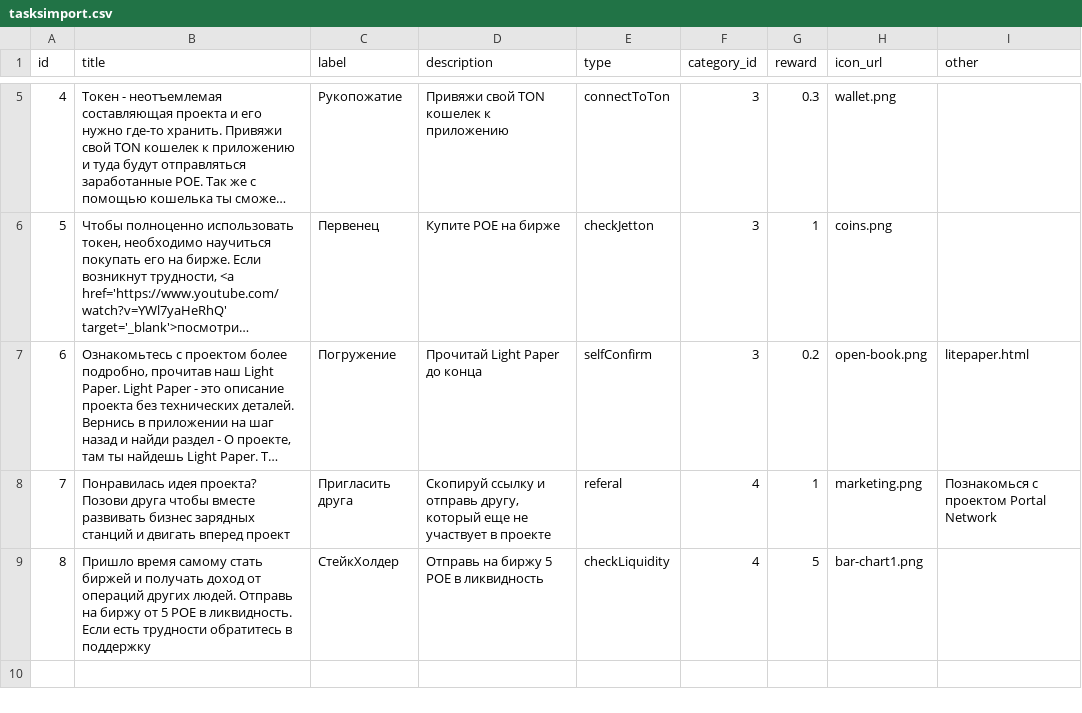
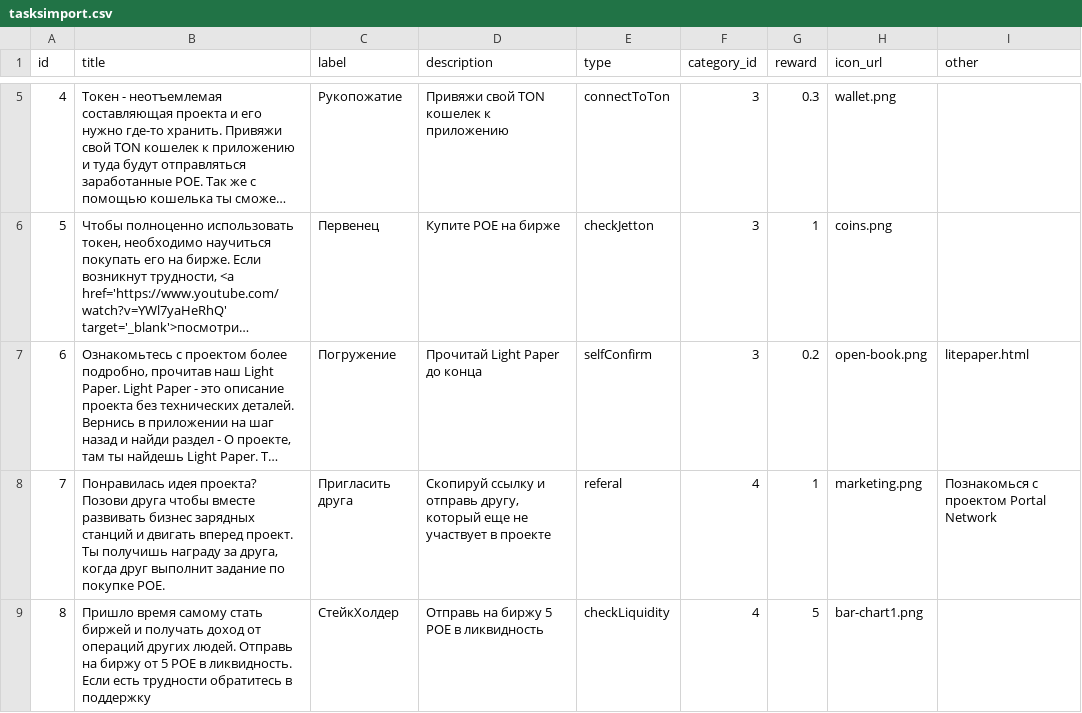
Before and after one commit to PortalNetworkDev/telegram_app_network_back, a CSV file: db/tasksimport.csv, drawn as a sheet; only a part is shown, gaps mark what is left out; long unchanged cells end in …; the diff names each change by its address in the sheet, - before the commit and + after, or states it on an @@ line.

```diff
--- a/db/tasksimport.csv
+++ b/db/tasksimport.csv
-B8 (title): …двигать вперед проект
+B8 (title): …двигать вперед проект. Ты получишь награду за друга, когда друг выполнит задание по покупке POE.
```
Also changed, not shown: db/tasksimport_en.csv.
